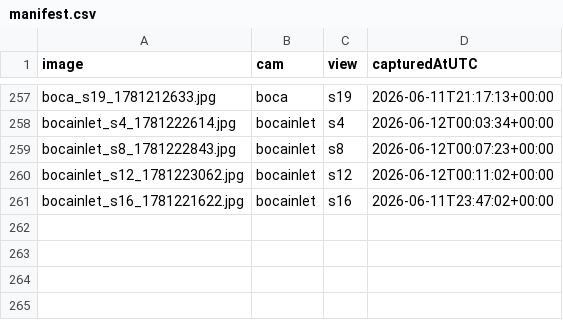
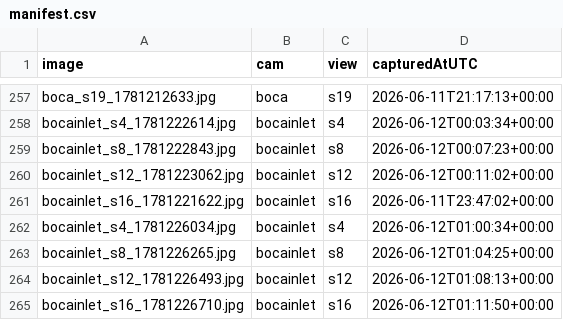
Before and after one commit to jayfrid-bot/bocabeach, a CSV file: eval/manifest.csv, drawn as a sheet; only a part is shown, gaps mark what is left out.

```diff
--- a/eval/manifest.csv
+++ b/eval/manifest.csv
@@ -261 +261,5 @@ bocainlet_s12_1781223062.jpg,bocainlet,s12,2026-06-12T00:11:02+00:00
 bocainlet_s16_1781221622.jpg,bocainlet,s16,2026-06-11T23:47:02+00:00
+bocainlet_s4_1781226034.jpg,bocainlet,s4,2026-06-12T01:00:34+00:00
+bocainlet_s8_1781226265.jpg,bocainlet,s8,2026-06-12T01:04:25+00:00
+bocainlet_s12_1781226493.jpg,bocainlet,s12,2026-06-12T01:08:13+00:00
+bocainlet_s16_1781226710.jpg,bocainlet,s16,2026-06-12T01:11:50+00:00
```
Also changed, not shown: eval/labels.csv, eval/predictions.csv, 6 other files.
